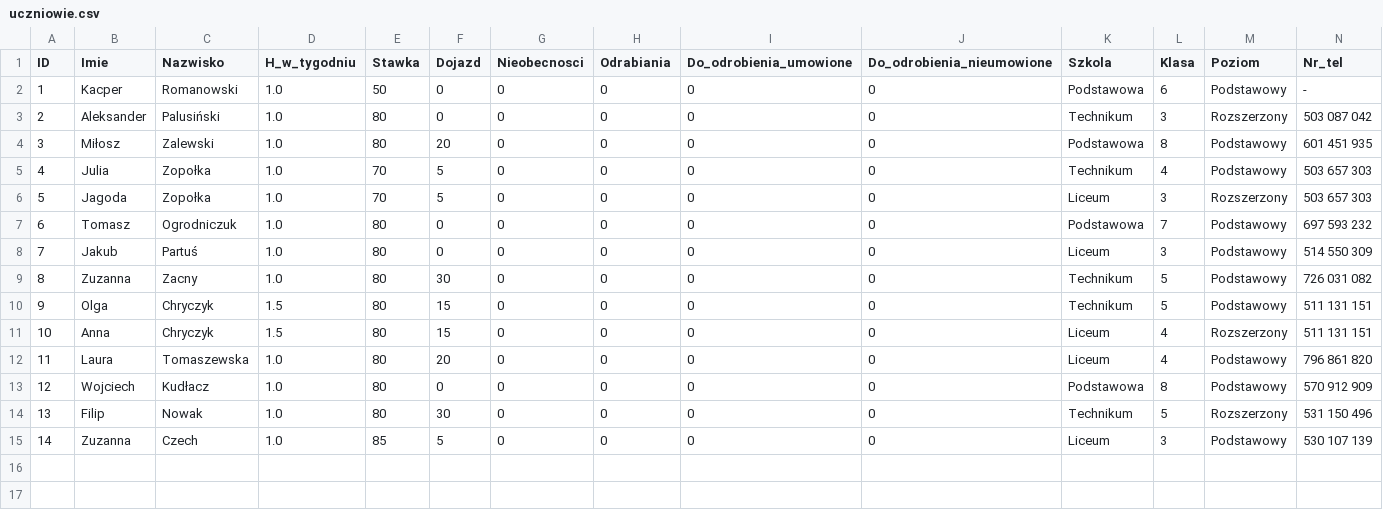
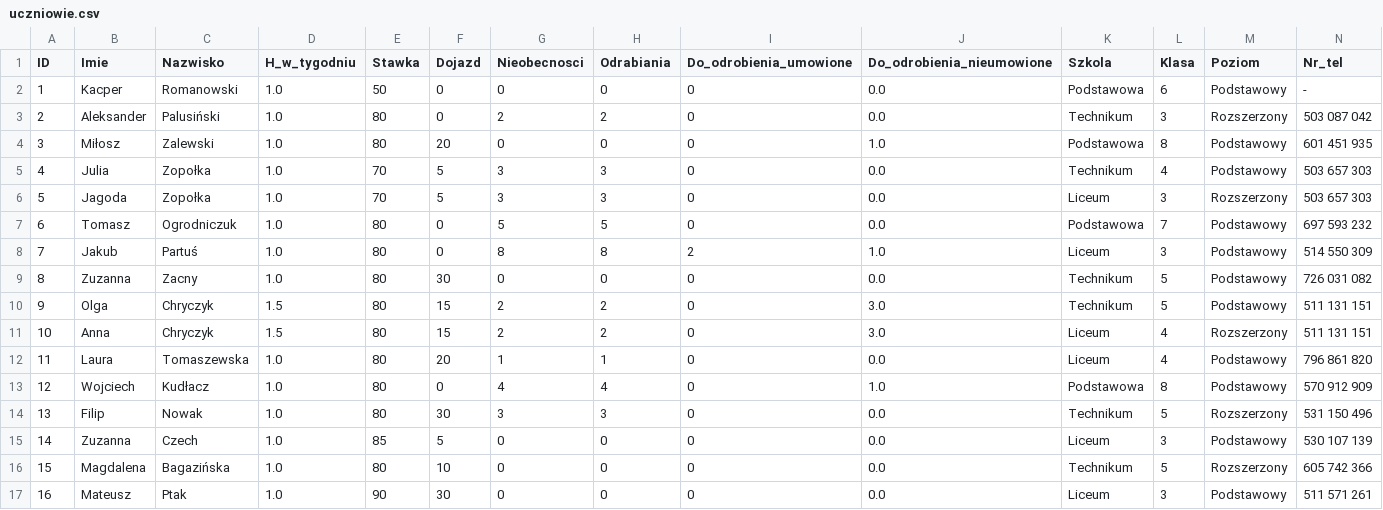
Before and after one commit to mateuszlamla/Korepetycje_app, a CSV file: uczniowie.csv, drawn as a sheet; only a part is shown; rows hold the shown columns only; the diff names each change by its address in the sheet, - before the commit and + after, or states it on an @@ line.

```diff
--- a/uczniowie.csv
+++ b/uczniowie.csv
-J2:J3 (Do_odrobienia_nieumowione): 0
+J2:J3 (Do_odrobienia_nieumowione): 0.0
-G3 (Nieobecnosci): 0
+G3 (Nieobecnosci): 2
-H3 (Odrabiania): 0
+H3 (Odrabiania): 2
-J4 (Do_odrobienia_nieumowione): 0
+J4 (Do_odrobienia_nieumowione): 1.0
-G5:G6 (Nieobecnosci): 0
+G5:G6 (Nieobecnosci): 3
-H5:H6 (Odrabiania): 0
+H5:H6 (Odrabiania): 3
-J5:J7 (Do_odrobienia_nieumowione): 0
+J5:J7 (Do_odrobienia_nieumowione): 0.0
-G7 (Nieobecnosci): 0
+G7 (Nieobecnosci): 5
-H7 (Odrabiania): 0
+H7 (Odrabiania): 5
-G8 (Nieobecnosci): 0
+G8 (Nieobecnosci): 8
-H8 (Odrabiania): 0
+H8 (Odrabiania): 8
-I8 (Do_odrobienia_umowione): 0
+I8 (Do_odrobienia_umowione): 2
-J8 (Do_odrobienia_nieumowione): 0
+J8 (Do_odrobienia_nieumowione): 1.0
-J9 (Do_odrobienia_nieumowione): 0
+J9 (Do_odrobienia_nieumowione): 0.0
-G10:G11 (Nieobecnosci): 0
+G10:G11 (Nieobecnosci): 2
-H10:H11 (Odrabiania): 0
+H10:H11 (Odrabiania): 2
-J10:J11 (Do_odrobienia_nieumowione): 0
+J10:J11 (Do_odrobienia_nieumowione): 3.0
-G12 (Nieobecnosci): 0
+G12 (Nieobecnosci): 1
-H12 (Odrabiania): 0
+H12 (Odrabiania): 1
-J12 (Do_odrobienia_nieumowione): 0
+J12 (Do_odrobienia_nieumowione): 0.0
-G13 (Nieobecnosci): 0
+G13 (Nieobecnosci): 4
-H13 (Odrabiania): 0
+H13 (Odrabiania): 4
-J13 (Do_odrobienia_nieumowione): 0
+J13 (Do_odrobienia_nieumowione): 1.0
-G14 (Nieobecnosci): 0
+G14 (Nieobecnosci): 3
-H14 (Odrabiania): 0
+H14 (Odrabiania): 3
-J14:J15 (Do_odrobienia_nieumowione): 0
+J14:J15 (Do_odrobienia_nieumowione): 0.0
+row 16: 15 | Magdalena | Bagazińska | 1.0 | 80 | 10 | 0 | 0 | 0 | 0.0 | Technikum | 5 | Rozszerzony | 605 742 366
+row 17: 16 | Mateusz | Ptak | 1.0 | 90 | 30 | 0 | 0 | 0 | 0.0 | Liceum | 3 | Podstawowy | 511 571 261
```
Also changed, not shown: dodatkowe.csv, harmonogram.csv, 3 other files.
